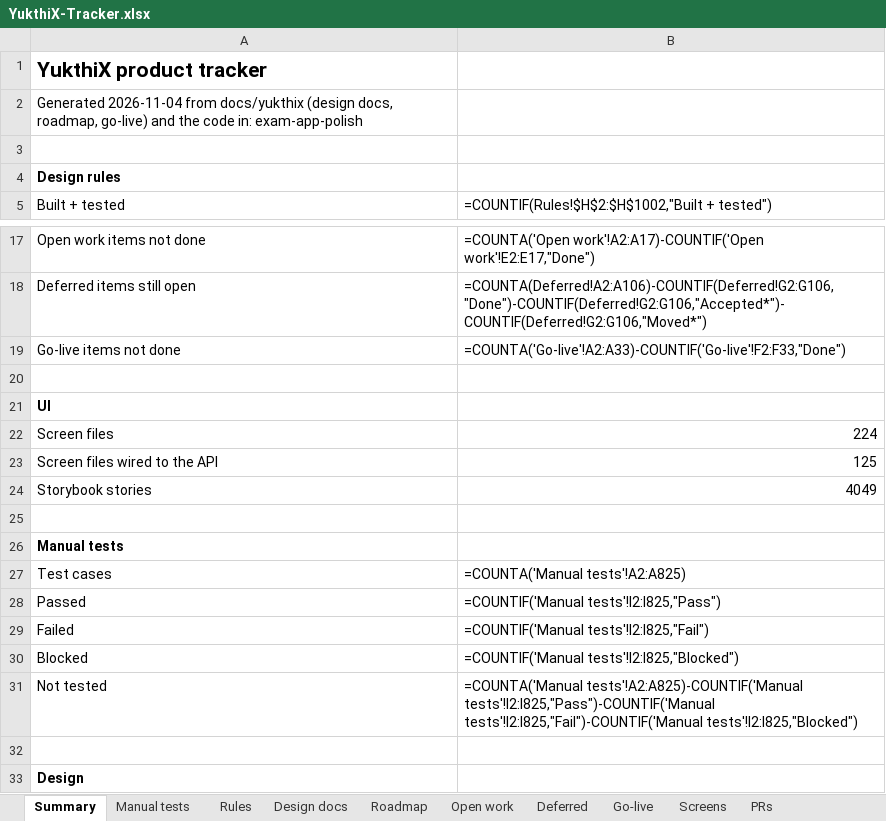
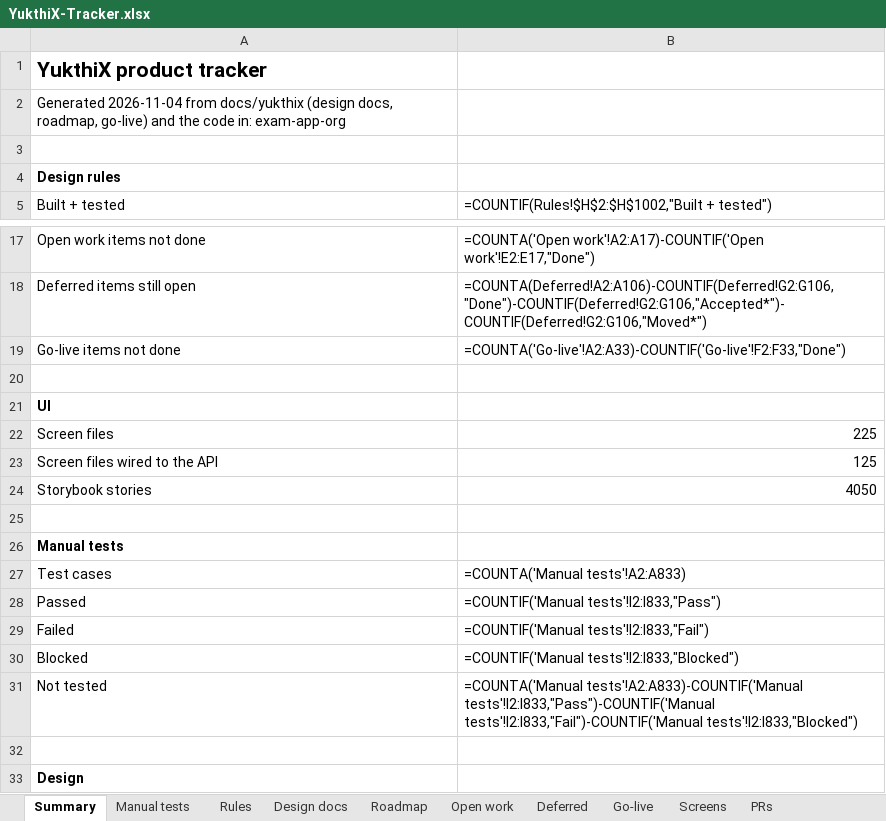
Before and after one commit to hari9495/exam-app, an Excel workbook: docs/yukthix/tracker/YukthiX-Tracker.xlsx, sheet Summary, drawn as a sheet; only a part is shown, gaps mark what is left out; values as stored, in another font and other column widths than the file's, no borders; formulas without a stored value are shown as written; the diff names each change by its address in the sheet, - before the commit and + after, or states it on an @@ line.

```diff
--- a/docs/yukthix/tracker/YukthiX-Tracker.xlsx (sheet Summary)
+++ b/docs/yukthix/tracker/YukthiX-Tracker.xlsx (sheet Summary)
-A2: …code in: exam-app-polish
+A2: …code in: exam-app-org
-B22: 224
+B22: 225
-B24: 4049
+B24: 4050
-B27: =COUNTA('Manual tests'!A2:A825)
+B27: =COUNTA('Manual tests'!A2:A833)
-B28: =COUNTIF('Manual tests'!I2:I825,"Pass")
+B28: =COUNTIF('Manual tests'!I2:I833,"Pass")
-B29: =COUNTIF('Manual tests'!I2:I825,"Fail")
+B29: =COUNTIF('Manual tests'!I2:I833,"Fail")
-B30: =COUNTIF('Manual tests'!I2:I825,"Blocked")
+B30: =COUNTIF('Manual tests'!I2:I833,"Blocked")
-B31: =COUNTA('Manual tests'!A2:A825)-COUNTIF('Manual tests'!I2:I825,"Pass")-COUNTIF('Manual tests'!I2:I825,"Fail")-COUNTIF('Manual tests'!I2:I825,"Blocked")
+B31: =COUNTA('Manual tests'!A2:A833)-COUNTIF('Manual tests'!I2:I833,"Pass")-COUNTIF('Manual tests'!I2:I833,"Fail")-COUNTIF('Manual tests'!I2:I833,"Blocked")
```
Also changed, not shown: sheet Rules, sheet Manual tests, sheet Code scanned, sheet Screens, 2 other files.
